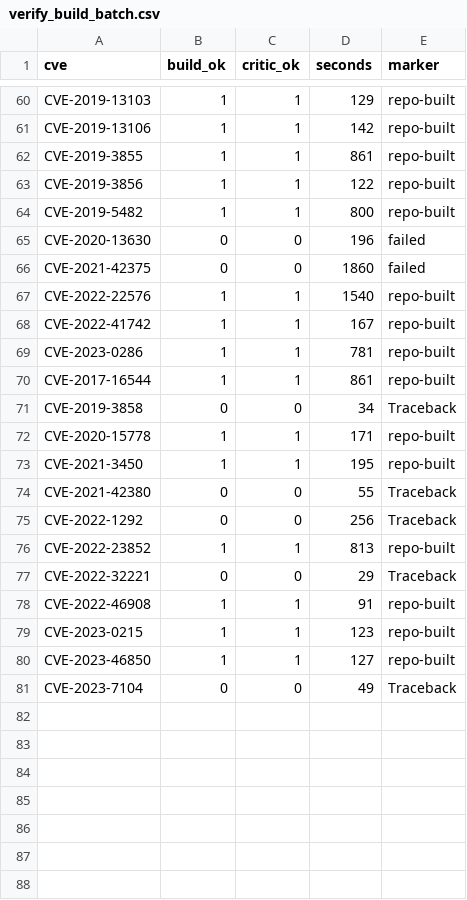
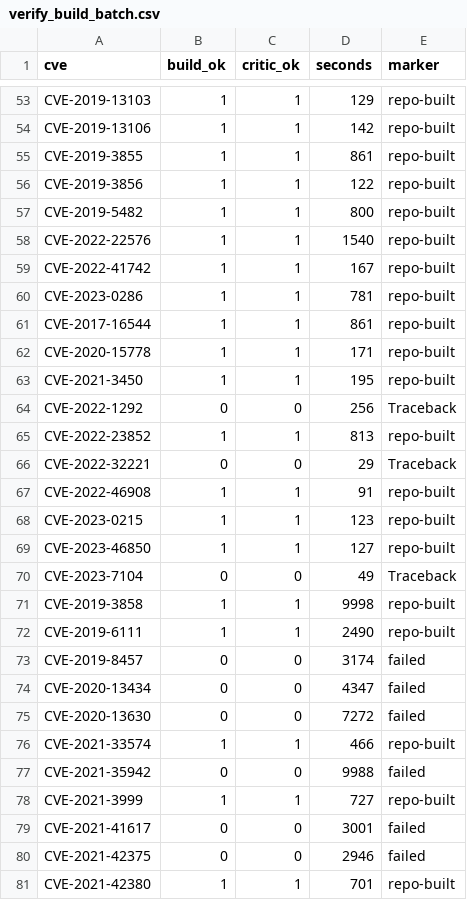
Before and after one commit to kakyung98/ics-vex-dashboard, a CSV file: results/verify_build_batch.csv, drawn as a sheet; only a part is shown, gaps mark what is left out; removed rows and columns are numbered as before the commit, all else as after; the diff covers the shown part only; the diff names each change by its address in the sheet, - before the commit and + after, or states it on an @@ line.

```diff
--- a/results/verify_build_batch.csv
+++ b/results/verify_build_batch.csv
-row 65: CVE-2020-13630 | 0 | 0 | 196 | failed
-row 66: CVE-2021-42375 | 0 | 0 | 1860 | failed
-row 71: CVE-2019-3858 | 0 | 0 | 34 | Traceback
-row 74: CVE-2021-42380 | 0 | 0 | 55 | Traceback
+row 71: CVE-2019-3858 | 1 | 1 | 9998 | repo-built
+row 72: CVE-2019-6111 | 1 | 1 | 2490 | repo-built
+row 73: CVE-2019-8457 | 0 | 0 | 3174 | failed
+row 74: CVE-2020-13434 | 0 | 0 | 4347 | failed
+row 75: CVE-2020-13630 | 0 | 0 | 7272 | failed
+row 76: CVE-2021-33574 | 1 | 1 | 466 | repo-built
+row 77: CVE-2021-35942 | 0 | 0 | 9988 | failed
+row 78: CVE-2021-3999 | 1 | 1 | 727 | repo-built
+row 79: CVE-2021-41617 | 0 | 0 | 3001 | failed
+row 80: CVE-2021-42375 | 0 | 0 | 2946 | failed
+row 81: CVE-2021-42380 | 1 | 1 | 701 | repo-built
```
Also changed, not shown: 7 removed rows elsewhere in this file, 29 other files.
